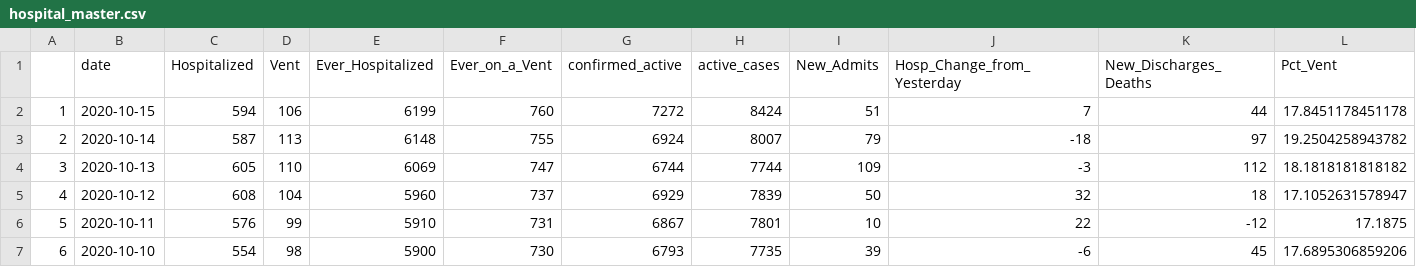
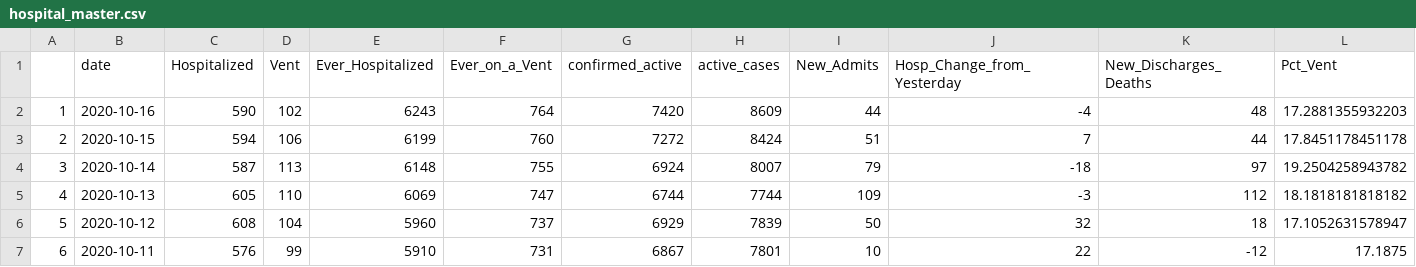
Before and after one commit to profrobwells/CovidFall2020, a CSV file: hospital_master.csv, drawn as a sheet; only a part is shown; the shorter side is filled out with more unchanged rows; addresses are those after the commit; rows hold the shown columns only; the diff names each change by its address in the sheet, - before the commit and + after, or states it on an @@ line.

Commit message:
10.16 data update

```diff
--- a/hospital_master.csv
+++ b/hospital_master.csv
+row 2: 1 | 2020-10-16 | 590 | 102 | 6243 | 764 | 7420 | 8609 | 44 | -4 | 48 | 17.2881355932203
@@ column A renumbered from row 3 down @@
```
Also changed, not shown: hospital_email_data.csv, 2 other files.
